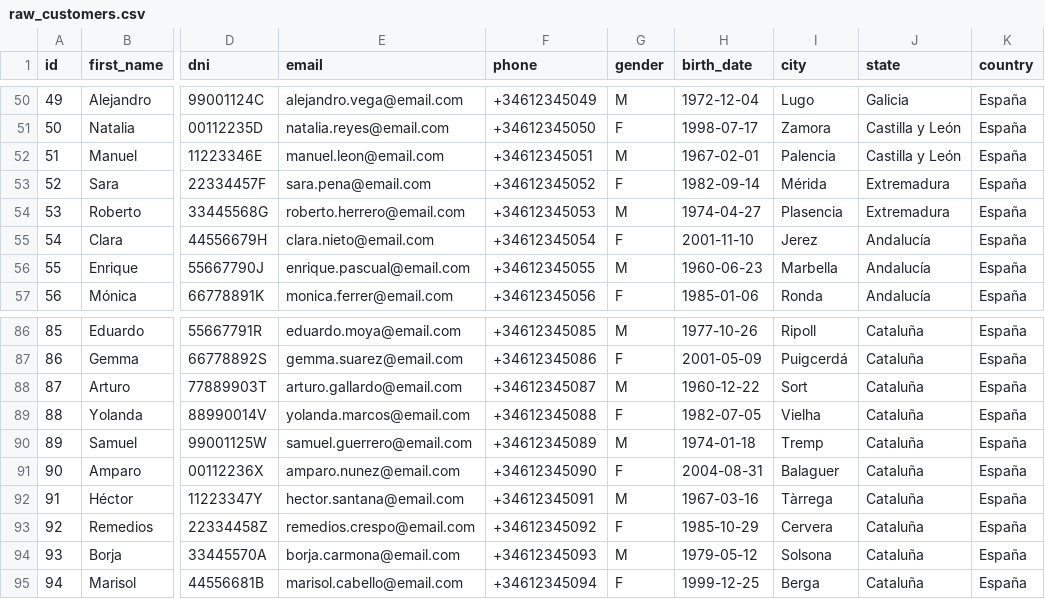
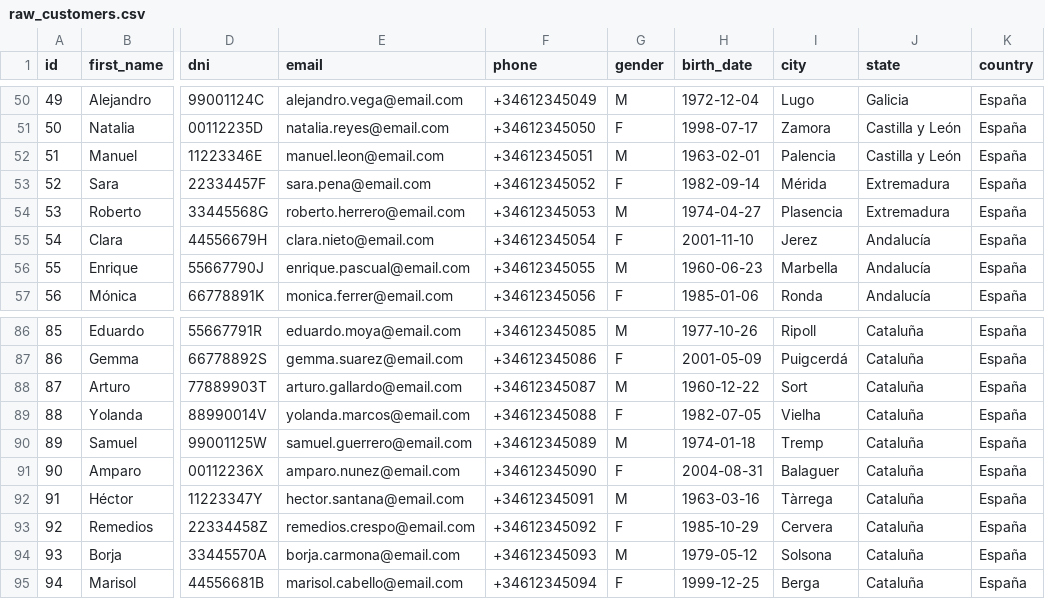
Before and after one commit to novarz/sduran_fusion_banking, a CSV file: seeds/raw_customers.csv, drawn as a sheet; only a part is shown, gaps mark what is left out; the diff names each change by its address in the sheet, - before the commit and + after, or states it on an @@ line.

```diff
--- a/seeds/raw_customers.csv
+++ b/seeds/raw_customers.csv
-H52 (birth_date): 1967-02-01
+H52 (birth_date): 1963-02-01
-H92 (birth_date): 1967-03-16
+H92 (birth_date): 1963-03-16
```
